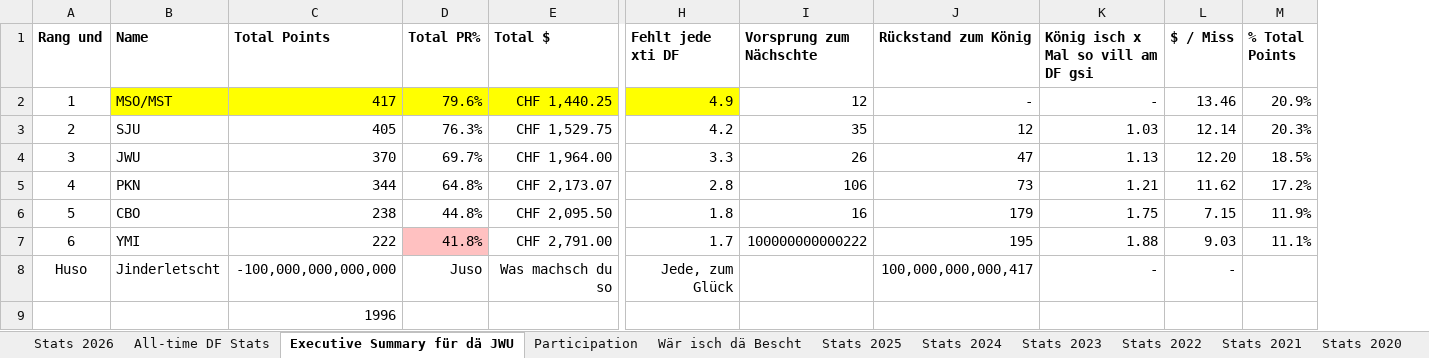
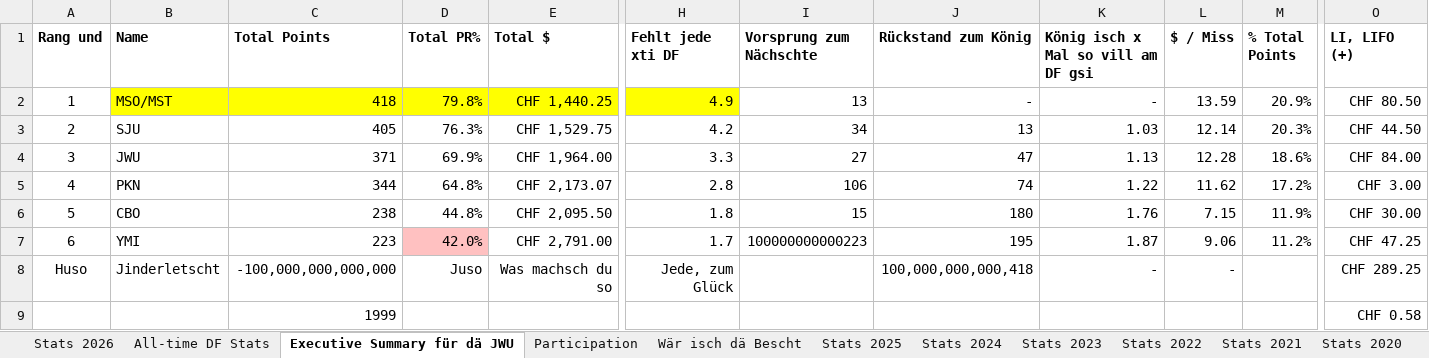
Before and after one commit to kamilpiros/ClaudeCodeWeb, an Excel workbook: mappen/aktuell.xlsx, sheet Executive Summary für dä JWU, drawn as a sheet; only a part is shown, gaps mark what is left out; values as stored, in another font and other column widths than the file's, no borders; charts and pictures not drawn; the diff names each change by its address in the sheet, - before the commit and + after, or states it on an @@ line.

```diff
--- a/mappen/aktuell.xlsx (sheet Executive Summary für dä JWU)
+++ b/mappen/aktuell.xlsx (sheet Executive Summary für dä JWU)
+column O (LI, LIFO (+)), rows 2-9: CHF 80.50 | CHF 44.50 | CHF 84.00 | CHF 3.00 | CHF 30.00 | CHF 47.25 | CHF 289.25 | CHF 0.58
-C2 (Total Points): 417
+C2 (Total Points): 418
-D2 (Total PR%): 79.6%
+D2 (Total PR%): 79.8%
-I2 (Vorsprung zum Nächschte): 12
+I2 (Vorsprung zum Nächschte): 13
-L2 ($ / Miss): 13.46
+L2 ($ / Miss): 13.59
-I3 (Vorsprung zum Nächschte): 35
+I3 (Vorsprung zum Nächschte): 34
-J3 (Rückstand zum König): 12
+J3 (Rückstand zum König): 13
-C4 (Total Points): 370
+C4 (Total Points): 371
-D4 (Total PR%): 69.7%
+D4 (Total PR%): 69.9%
-I4 (Vorsprung zum Nächschte): 26
+I4 (Vorsprung zum Nächschte): 27
-L4 ($ / Miss): 12.20
+L4 ($ / Miss): 12.28
-M4 (% Total Points): 18.5%
+M4 (% Total Points): 18.6%
-J5 (Rückstand zum König): 73
+J5 (Rückstand zum König): 74
-K5: 1.21
+K5: 1.22
-I6 (Vorsprung zum Nächschte): 16
+I6 (Vorsprung zum Nächschte): 15
-J6 (Rückstand zum König): 179
+J6 (Rückstand zum König): 180
-K6: 1.75
+K6: 1.76
-C7 (Total Points): 222
+C7 (Total Points): 223
-D7 (Total PR%): 41.8%
+D7 (Total PR%): 42.0%
-I7 (Vorsprung zum Nächschte): 100000000000222
+I7 (Vorsprung zum Nächschte): 100000000000223
-K7: 1.88
+K7: 1.87
-L7 ($ / Miss): 9.03
+L7 ($ / Miss): 9.06
-M7 (% Total Points): 11.1%
+M7 (% Total Points): 11.2%
-J8 (Rückstand zum König): 100,000,000,000,417
+J8 (Rückstand zum König): 100,000,000,000,418
-C9 (Total Points): 1996
+C9 (Total Points): 1999
```
Also changed, not shown: sheet Participation, sheet Stats 2026, sheet Stats 2017, sheet All-time DF Stats, sheet Stats 2018, sheet Stats 2019, 7 more sheets, formulas that keep their value, charts or pictures.
